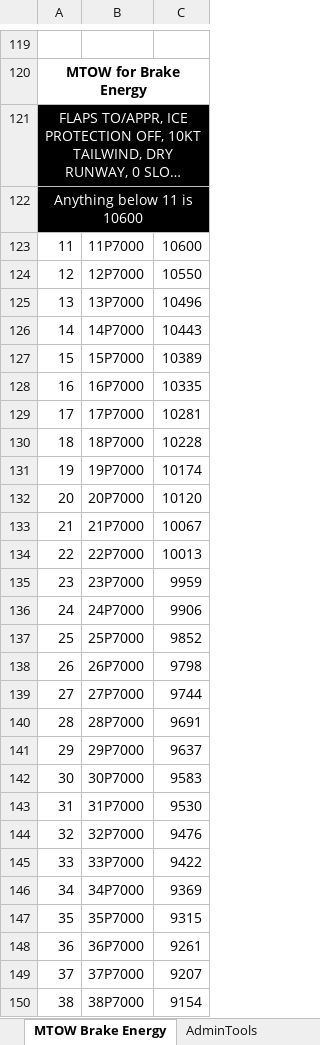
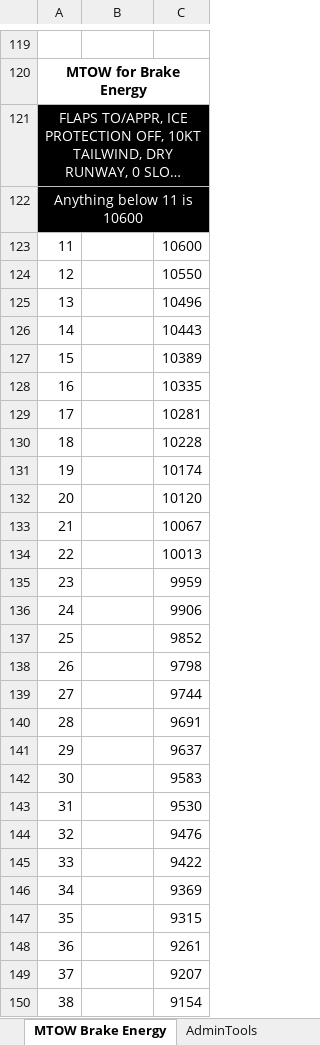
Before and after one commit to DocSemp/hjet-performance-calculator, an Excel workbook: HondaJet Perf Calc.xlsx, sheet MTOW Brake Energy, drawn as a sheet; only a part is shown, gaps mark what is left out; long unchanged cells end in …; values as stored, in another font and other column widths than the file's, no borders; the diff covers the shown part only; the diff names each change by its address in the sheet, - before the commit and + after, or states it on an @@ line.

```diff
--- a/HondaJet Perf Calc.xlsx (sheet MTOW Brake Energy)
+++ b/HondaJet Perf Calc.xlsx (sheet MTOW Brake Energy)
-B123: 11P7000
+B123: (empty)
-B124: 12P7000
+B124: (empty)
-B125: 13P7000
+B125: (empty)
-B126: 14P7000
+B126: (empty)
-B127: 15P7000
+B127: (empty)
-B128: 16P7000
+B128: (empty)
-B129: 17P7000
+B129: (empty)
-B130: 18P7000
+B130: (empty)
-B131: 19P7000
+B131: (empty)
-B132: 20P7000
+B132: (empty)
-B133: 21P7000
+B133: (empty)
-B134: 22P7000
+B134: (empty)
-B135: 23P7000
+B135: (empty)
-B136: 24P7000
+B136: (empty)
-B137: 25P7000
+B137: (empty)
-B138: 26P7000
+B138: (empty)
-B139: 27P7000
+B139: (empty)
-B140: 28P7000
+B140: (empty)
-B141: 29P7000
+B141: (empty)
-B142: 30P7000
+B142: (empty)
-B143: 31P7000
+B143: (empty)
-B144: 32P7000
+B144: (empty)
-B145: 33P7000
+B145: (empty)
-B146: 34P7000
+B146: (empty)
-B147: 35P7000
+B147: (empty)
-B148: 36P7000
+B148: (empty)
-B149: 37P7000
+B149: (empty)
-B150: 38P7000
+B150: (empty)
```
Also changed, not shown: 246 edited cells, cell formats and merged cells elsewhere in this sheet, sheet MTOW Climb Requirements, sheet Calculator.
